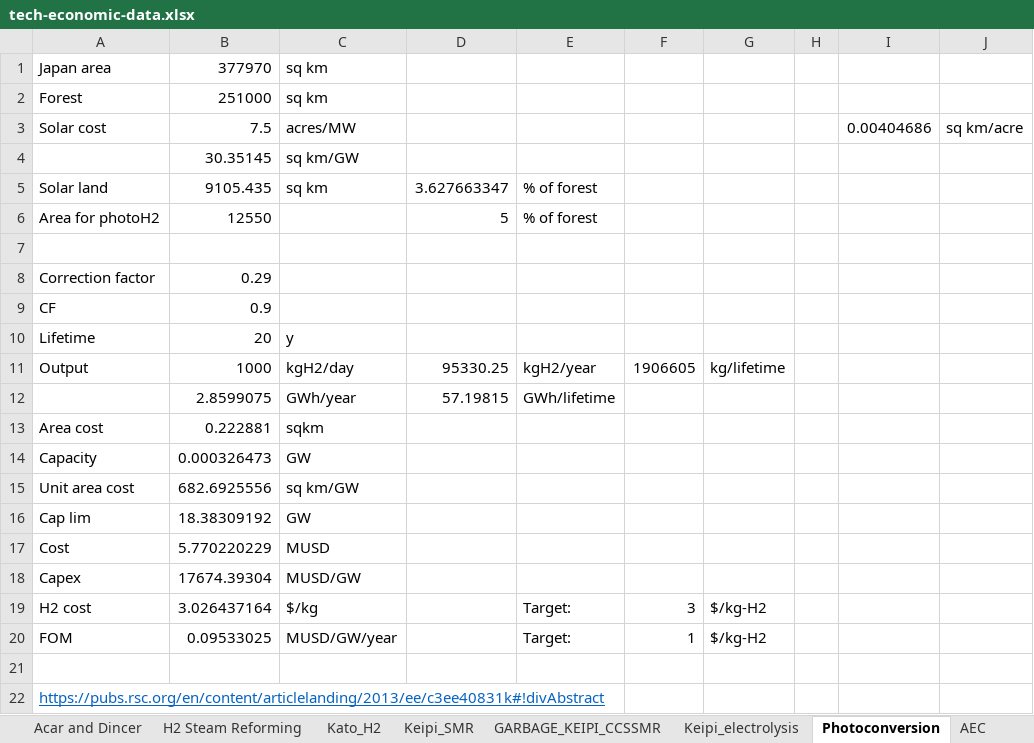
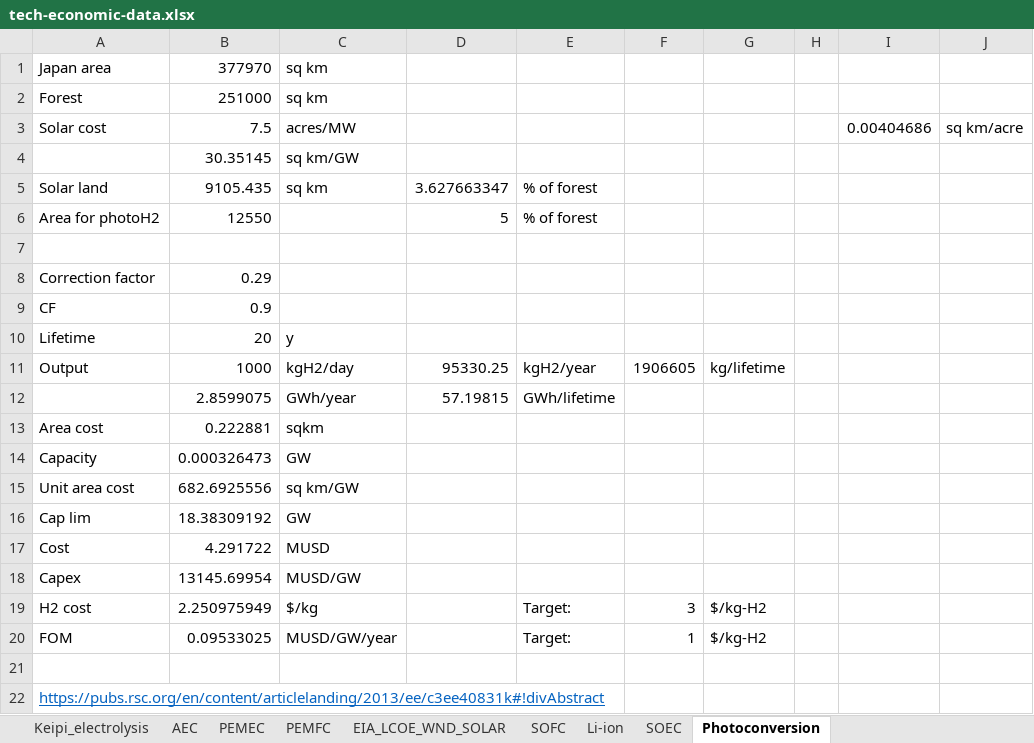
Before and after one commit to arfc/i2cner, an Excel workbook: data/tech-economic-data.xlsx, sheet Photoconversion, drawn as a sheet; values as stored, in another font and other column widths than the file's, no borders; the diff names each change by its address in the sheet, - before the commit and + after, or states it on an @@ line.

Commit message:
removed inflation adjustment in pws cost
Former-commit-id: b3f712eb9b54f2820f1db65e30617642dee84f56
Former-commit-id: 78aec4a48bc58722d974b2b824be05e9aac95b5f

```diff
--- a/data/tech-economic-data.xlsx (sheet Photoconversion)
+++ b/data/tech-economic-data.xlsx (sheet Photoconversion)
@@ sheet tab order changed: Keipi_electrolysis | AEC | PEMEC | PEMFC | EIA_LCOE_WND_SOLAR | SOFC | Li-ion | SOEC | Photoconversion @@
-B17: 5.770220229
+B17: 4.291722
-B18: 17674.39304
+B18: 13145.69954
-B19: 3.026437164
+B19: 2.250975949
```
